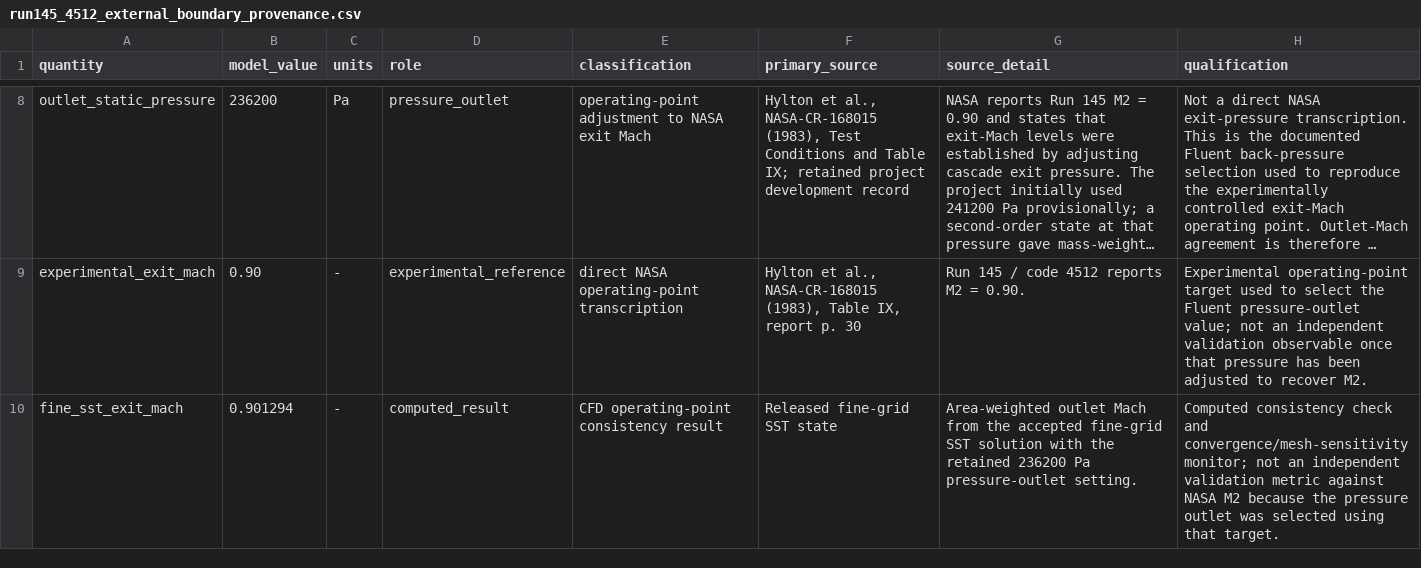
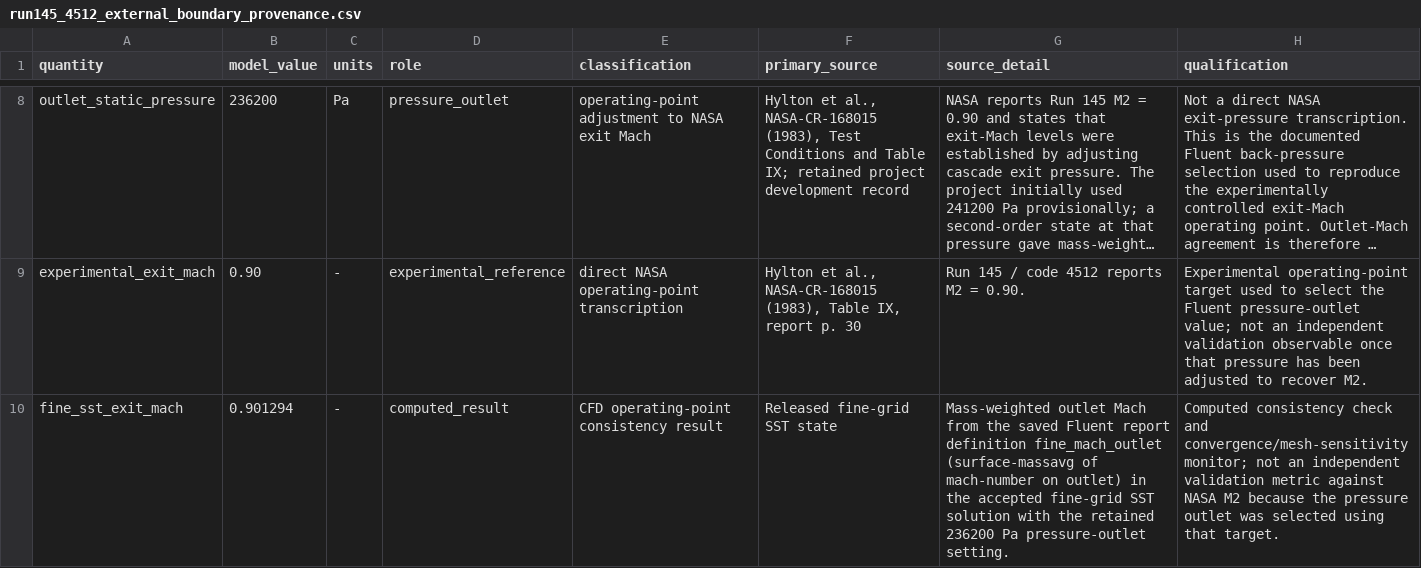
Before and after one commit to mehdichabane/NASA-C3X-Reduced-CHT-Fluent-Python, a CSV file: references/model_inputs/run145_4512_external_boundary_provenance.csv, drawn as a sheet; only a part is shown, gaps mark what is left out; long unchanged cells end in …; the diff names each change by its address in the sheet, - before the commit and + after, or states it on an @@ line.

```diff
--- a/references/model_inputs/run145_4512_external_boundary_provenance.csv
+++ b/references/model_inputs/run145_4512_external_boundary_provenance.csv
-G10 (source_detail): Area-weighted outlet Mach from the accepted…
+G10 (source_detail): Mass-weighted outlet Mach from the saved Fluent report definition fine_mach_outlet (surface-massavg of mach-number on outlet) in the accepted…
```
Also changed, not shown: references/model_inputs/transition_sst_settings.csv, 5 other files.
